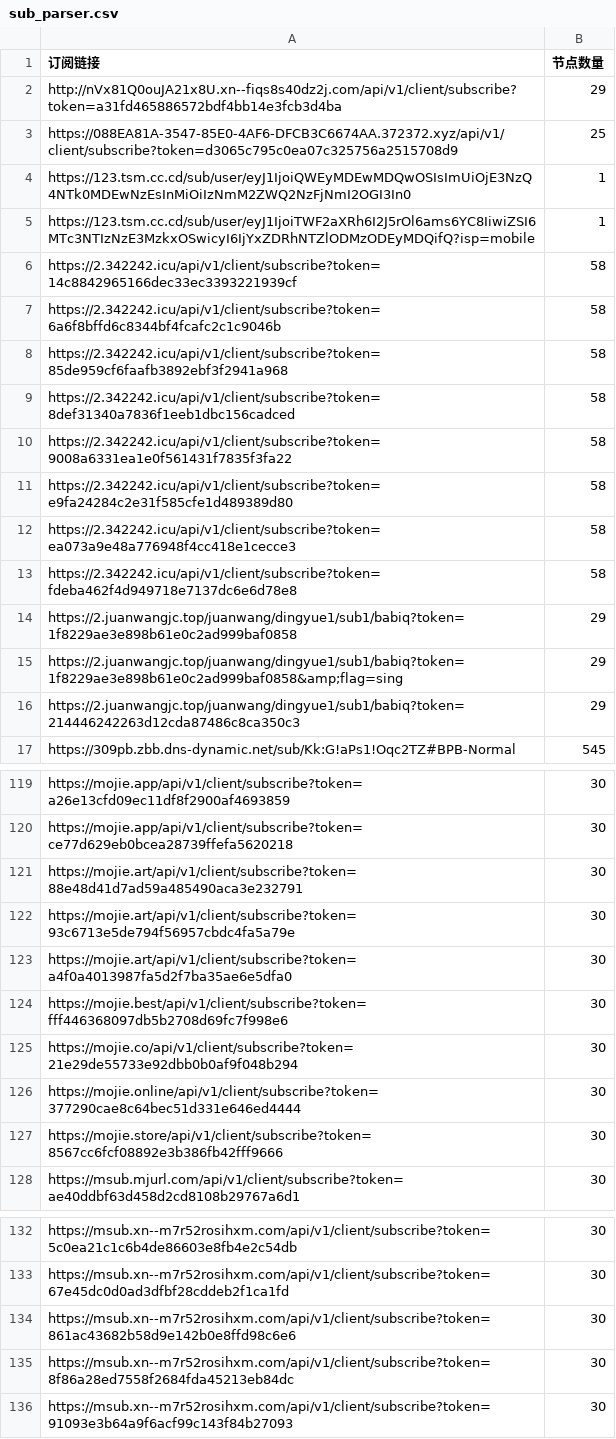
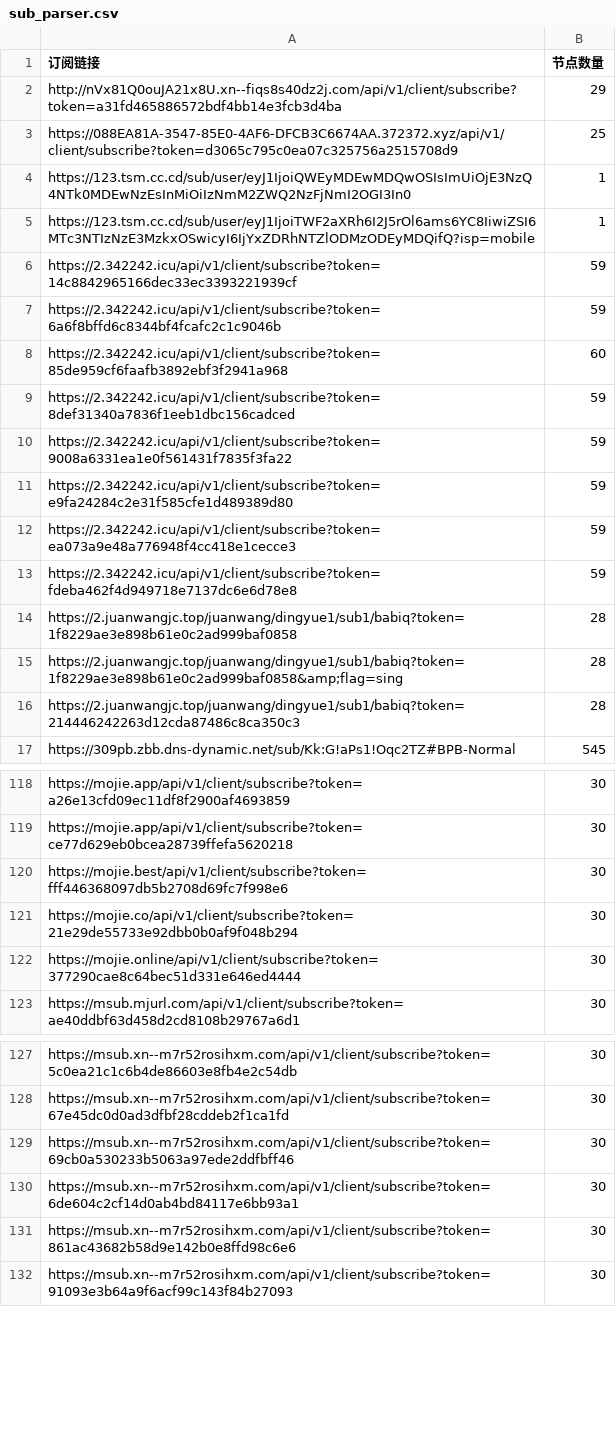
Before and after one commit to ipenwrt/crawler, a CSV file: sub_parser.csv, drawn as a sheet; only a part is shown, gaps mark what is left out; the diff covers the shown part only.

```diff
--- a/sub_parser.csv
+++ b/sub_parser.csv
@@ -5,13 +5,13 @@ https://123.tsm.cc.cd/sub/user/eyJ1IjoiQWEyMDEwMDQwOSIsImUiOjE3NzQ4NTk0MDEwNzEsI
 https://123.tsm.cc.cd/sub/user/eyJ1IjoiTWF2aXRh6I2J5rOl6ams6YC8IiwiZSI6MTc3NTIzNzE3MzkxOSwicyI6IjYxZDRhNTZlODMzODEyMDQifQ?isp=mobile,1
-https://2.342242.icu/api/v1/client/subscribe?token=14c8842965166dec33ec3393221939cf,58
-https://2.342242.icu/api/v1/client/subscribe?token=6a6f8bffd6c8344bf4fcafc2c1c9046b,58
-https://2.342242.icu/api/v1/client/subscribe?token=85de959cf6faafb3892ebf3f2941a968,58
-https://2.342242.icu/api/v1/client/subscribe?token=8def31340a7836f1eeb1dbc156cadced,58
-https://2.342242.icu/api/v1/client/subscribe?token=9008a6331ea1e0f561431f7835f3fa22,58
-https://2.342242.icu/api/v1/client/subscribe?token=e9fa24284c2e31f585cfe1d489389d80,58
-https://2.342242.icu/api/v1/client/subscribe?token=ea073a9e48a776948f4cc418e1cecce3,58
-https://2.342242.icu/api/v1/client/subscribe?token=fdeba462f4d949718e7137dc6e6d78e8,58
-https://2.juanwangjc.top/juanwang/dingyue1/sub1/babiq?token=1f8229ae3e898b61e0c2ad999baf0858,29
-https://2.juanwangjc.top/juanwang/dingyue1/sub1/babiq?token=1f8229ae3e898b61e0c2ad999baf0858&amp;flag=sing,29
-https://2.juanwangjc.top/juanwang/dingyue1/sub1/babiq?token=214446242263d12cda87486c8ca350c3,29
+https://2.342242.icu/api/v1/client/subscribe?token=14c8842965166dec33ec3393221939cf,59
+https://2.342242.icu/api/v1/client/subscribe?token=6a6f8bffd6c8344bf4fcafc2c1c9046b,59
+https://2.342242.icu/api/v1/client/subscribe?token=85de959cf6faafb3892ebf3f2941a968,60
+https://2.342242.icu/api/v1/client/subscribe?token=8def31340a7836f1eeb1dbc156cadced,59
+https://2.342242.icu/api/v1/client/subscribe?token=9008a6331ea1e0f561431f7835f3fa22,59
+https://2.342242.icu/api/v1/client/subscribe?token=e9fa24284c2e31f585cfe1d489389d80,59
+https://2.342242.icu/api/v1/client/subscribe?token=ea073a9e48a776948f4cc418e1cecce3,59
+https://2.342242.icu/api/v1/client/subscribe?token=fdeba462f4d949718e7137dc6e6d78e8,59
+https://2.juanwangjc.top/juanwang/dingyue1/sub1/babiq?token=1f8229ae3e898b61e0c2ad999baf0858,28
+https://2.juanwangjc.top/juanwang/dingyue1/sub1/babiq?token=1f8229ae3e898b61e0c2ad999baf0858&amp;flag=sing,28
+https://2.juanwangjc.top/juanwang/dingyue1/sub1/babiq?token=214446242263d12cda87486c8ca350c3,28
 https://309pb.zbb.dns-dynamic.net/sub/Kk:G!aPs1!Oqc2TZ#BPB-Normal,545
@@ -120,5 +119,2 @@ https://mojie.app/api/v1/client/subscribe?token=a26e13cfd09ec11df8f2900af4693859
 https://mojie.app/api/v1/client/subscribe?token=ce77d629eb0bcea28739ffefa5620218,30
-https://mojie.art/api/v1/client/subscribe?token=88e48d41d7ad59a485490aca3e232791,30
-https://mojie.art/api/v1/client/subscribe?token=93c6713e5de794f56957cbdc4fa5a79e,30
-https://mojie.art/api/v1/client/subscribe?token=a4f0a4013987fa5d2f7ba35ae6e5dfa0,30
 https://mojie.best/api/v1/client/subscribe?token=fff446368097db5b2708d69fc7f998e6,30
@@ -126,3 +122,2 @@ https://mojie.co/api/v1/client/subscribe?token=21e29de55733e92dbb0b0af9f048b294,
 https://mojie.online/api/v1/client/subscribe?token=377290cae8c64bec51d331e646ed4444,30
-https://mojie.store/api/v1/client/subscribe?token=8567cc6fcf08892e3b386fb42fff9666,30
 https://msub.mjurl.com/api/v1/client/subscribe?token=ae40ddbf63d458d2cd8108b29767a6d1,30
@@ -133,4 +128,5 @@ https://msub.xn--m7r52rosihxm.com/api/v1/client/subscribe?token=5c0ea21c1c6b4de8
 https://msub.xn--m7r52rosihxm.com/api/v1/client/subscribe?token=67e45dc0d0ad3dfbf28cddeb2f1ca1fd,30
+https://msub.xn--m7r52rosihxm.com/api/v1/client/subscribe?token=69cb0a530233b5063a97ede2ddfbff46,30
+https://msub.xn--m7r52rosihxm.com/api/v1/client/subscribe?token=6de604c2cf14d0ab4bd84117e6bb93a1,30
 https://msub.xn--m7r52rosihxm.com/api/v1/client/subscribe?token=861ac43682b58d9e142b0e8ffd98c6e6,30
-https://msub.xn--m7r52rosihxm.com/api/v1/client/subscribe?token=8f86a28ed7558f2684fda45213eb84dc,30
 https://msub.xn--m7r52rosihxm.com/api/v1/client/subscribe?token=91093e3b64a9f6acf99c143f84b27093,30
```
Also changed, not shown: 2 added rows, 4 removed rows and 13 edited cells elsewhere in this file, 3 other files.
